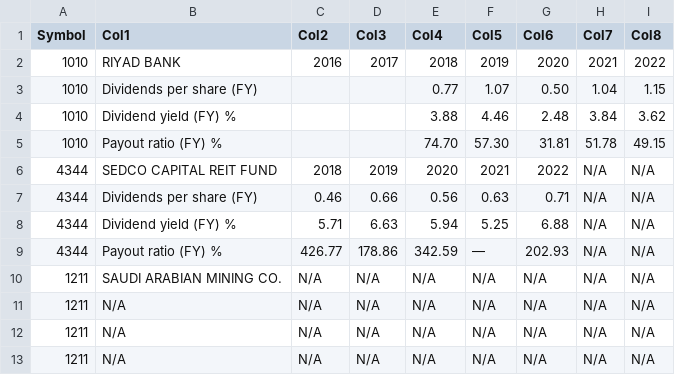
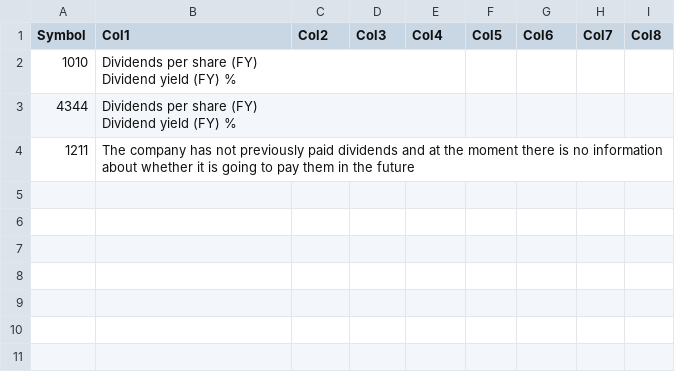
Before and after one commit to SoloSaudiDeveloper/shares, a CSV file: percentage.csv, drawn as a sheet; removed rows and columns are numbered as before the commit, all else as after; ↵ is a line break in a cell; the diff names each change by its address in the sheet, - before the commit and + after, or states it on an @@ line.

Commit message:
Update output CSV file and percentage

```diff
--- a/percentage.csv
+++ b/percentage.csv
-row 2: 1010 | RIYAD BANK | 2016 | 2017 | 2018 | 2019 | 2020 | 2021 | 2022
-row 3: 1010 | Dividends per share (FY) |  |  | 0.77 | 1.07 | 0.50 | 1.04 | 1.15
-row 4: 1010 | Dividend yield (FY) % |  |  | 3.88 | 4.46 | 2.48 | 3.84 | 3.62
-row 5: 1010 | Payout ratio (FY) % |  |  | 74.70 | 57.30 | 31.81 | 51.78 | 49.15
-row 6: 4344 | SEDCO CAPITAL REIT FUND | 2018 | 2019 | 2020 | 2021 | 2022 | N/A | N/A
-row 7: 4344 | Dividends per share (FY) | 0.46 | 0.66 | 0.56 | 0.63 | 0.71 | N/A | N/A
-row 8: 4344 | Dividend yield (FY) % | 5.71 | 6.63 | 5.94 | 5.25 | 6.88 | N/A | N/A
-row 9: 4344 | Payout ratio (FY) % | 426.77 | 178.86 | 342.59 | — | 202.93 | N/A | N/A
-row 10: 1211 | SAUDI ARABIAN MINING CO. | N/A | N/A | N/A | N/A | N/A | N/A | N/A
-row 11: 1211 | N/A | N/A | N/A | N/A | N/A | N/A | N/A | N/A
-row 12: 1211 | N/A | N/A | N/A | N/A | N/A | N/A | N/A | N/A
-row 13: 1211 | N/A | N/A | N/A | N/A | N/A | N/A | N/A | N/A
+row 2: 1010 | Dividends per share (FY) ↵ Dividend yield (FY) %
+row 3: 4344 | Dividends per share (FY) ↵ Dividend yield (FY) %
+row 4: 1211 | The company has not previously paid dividends and at the moment there is no information about whether it is going to pay them in the future
```
